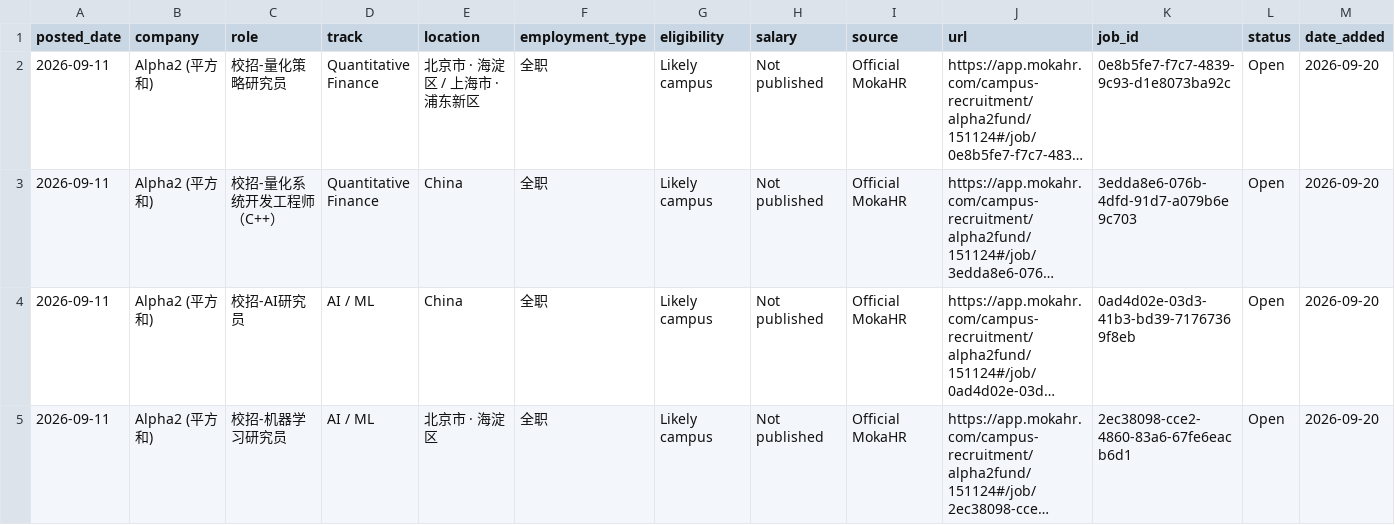
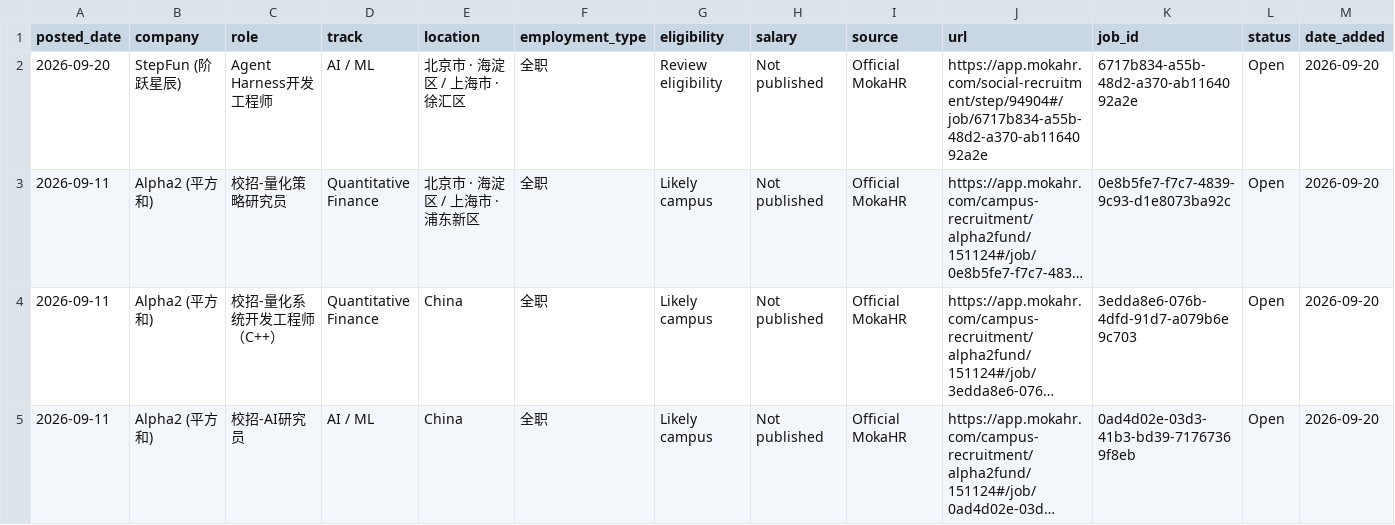
Before and after one commit to coconight01/2027-North-America-New-Grad-Jobs, a CSV file: data/china_jobs.csv, drawn as a sheet; only a part is shown; the shorter side is filled out with more unchanged rows; long unchanged cells end in …; rows hold the shown columns only; the diff names each change by its address in the sheet, - before the commit and + after, or states it on an @@ line.

```diff
--- a/data/china_jobs.csv
+++ b/data/china_jobs.csv
+row 2: 2026-09-20 | StepFun (阶跃星辰) | Agent Harness开发工程师 | AI / ML | 北京市 · 海淀区 / 上海市 · 徐汇区 | 全职 | Review eligibility | Not published | Official MokaHR | https://app.mokahr.com/social-recruitment/step/94904#/job/6717b834-a55b-48d2-a370-ab1164092a2e | 6717b834-a55b-48d2-a370-ab1164092a2e | Open | 2026-09-20
```
Also changed, not shown: 10 other files.
